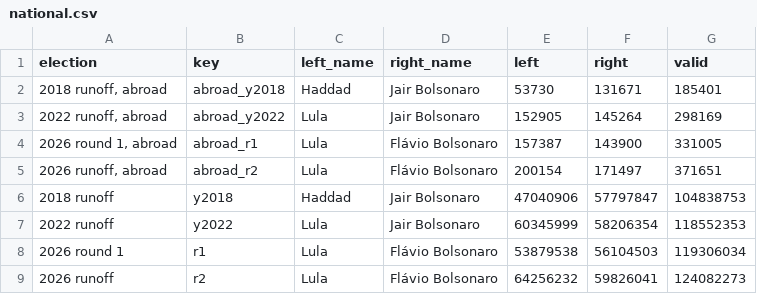
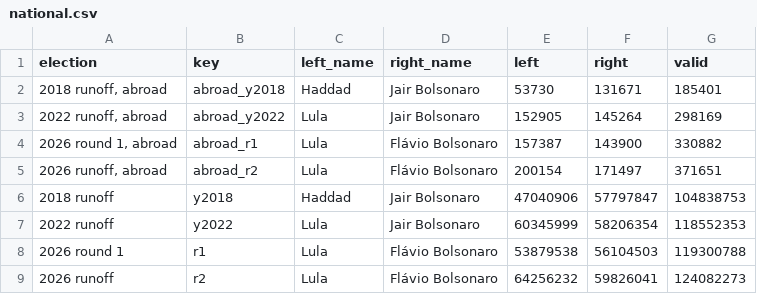
Before and after one commit to leonemendes/brasil-2026-segundo-turno, a CSV file: public/data/national.csv, drawn as a sheet.

```diff
--- a/public/data/national.csv
+++ b/public/data/national.csv
@@ -3,3 +3,3 @@ election,key,left_name,right_name,left,right,valid
 "2022 runoff, abroad",abroad_y2022,Lula,Jair Bolsonaro,152905,145264,298169
-"2026 round 1, abroad",abroad_r1,Lula,Flávio Bolsonaro,157387,143900,331005
+"2026 round 1, abroad",abroad_r1,Lula,Flávio Bolsonaro,157387,143900,330882
 "2026 runoff, abroad",abroad_r2,Lula,Flávio Bolsonaro,200154,171497,371651
@@ -7,3 +7,3 @@ election,key,left_name,right_name,left,right,valid
 2022 runoff,y2022,Lula,Jair Bolsonaro,60345999,58206354,118552353
-2026 round 1,r1,Lula,Flávio Bolsonaro,53879538,56104503,119306034
+2026 round 1,r1,Lula,Flávio Bolsonaro,53879538,56104503,119300788
 2026 runoff,r2,Lula,Flávio Bolsonaro,64256232,59826041,124082273
```
Also changed, not shown: public/data/abroad.csv, public/data/states.csv, 24 other files.
